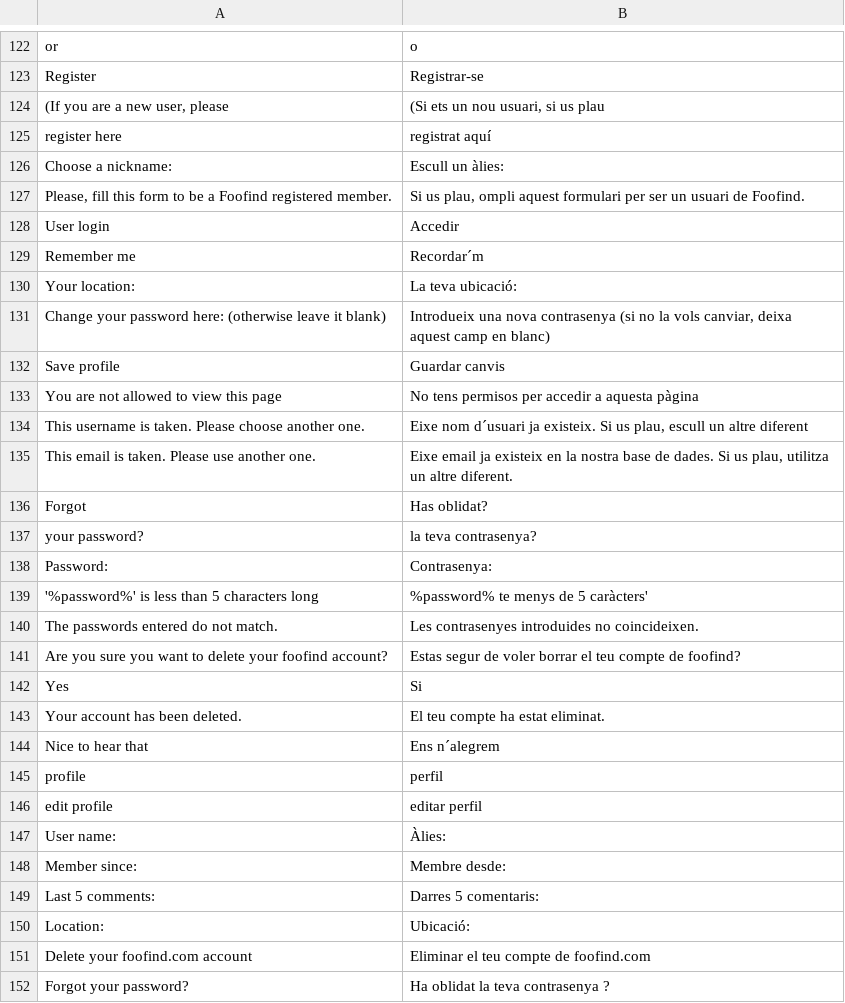
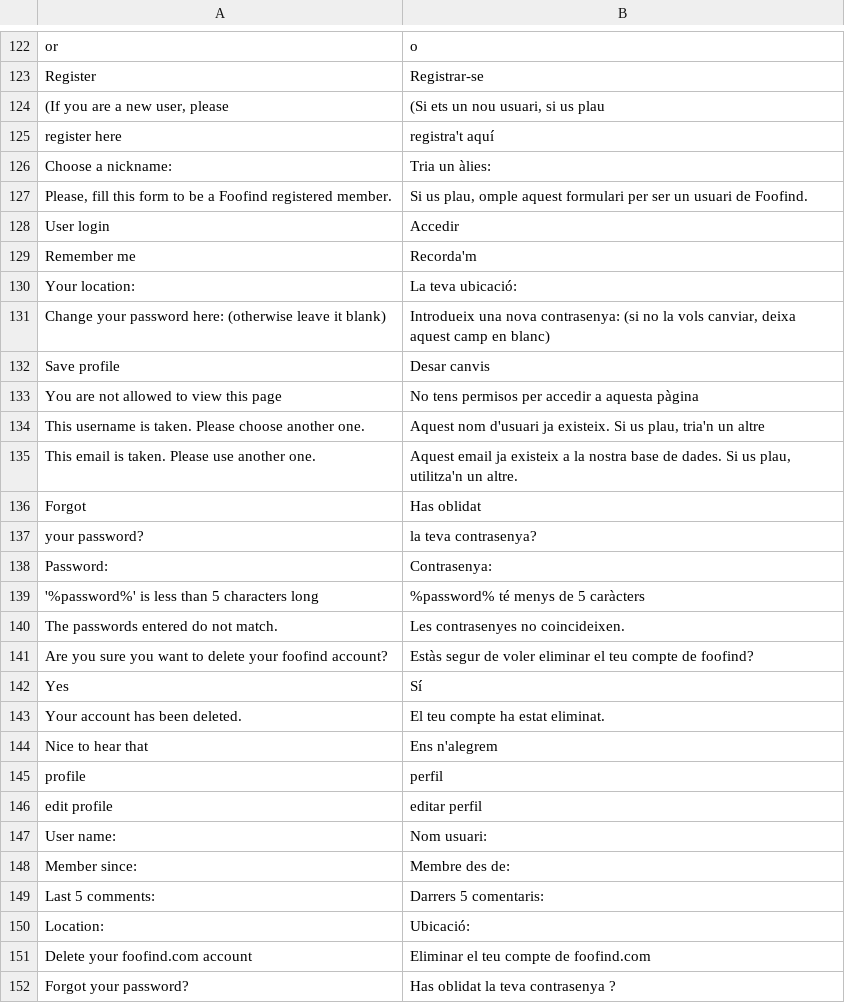
Before and after one commit to Weej1/foofind, a CSV file: application/lang/source-ca.csv, drawn as a sheet; only a part is shown, gaps mark what is left out; the diff covers the shown part only.

```diff
--- a/application/lang/source-ca.csv
+++ b/application/lang/source-ca.csv
@@ -124,29 +124,29 @@
 "(If you are a new user, please";"(Si ets un nou usuari, si us plau"
-"register here";"registrat aquí"
-"Choose a nickname:";"Escull un àlies:"
-"Please, fill this form to be a Foofind registered member.";"Si us plau, ompli aquest formulari per ser un usuari de Foofind."
+"register here";"registra't aquí"
+"Choose a nickname:";"Tria un àlies:"
+"Please, fill this form to be a Foofind registered member.";"Si us plau, omple aquest formulari per ser un usuari de Foofind."
 "User login";"Accedir"
-"Remember me";"Recordar´m"
+"Remember me";"Recorda'm"
 "Your location:";"La teva ubicació:"
-"Change your password here: (otherwise leave it blank)";"Introdueix una nova contrasenya (si no la vols canviar, deixa aquest camp en blanc)"
-"Save profile";"Guardar canvis"
+"Change your password here: (otherwise leave it blank)";"Introdueix una nova contrasenya: (si no la vols canviar, deixa aquest camp en blanc)"
+"Save profile";"Desar canvis"
 "You are not allowed to view this page";"No tens permisos per accedir a aquesta pàgina"
-"This username is taken. Please choose another one.";"Eixe nom d´usuari ja existeix. Si us plau, escull un altre diferent"
-"This email is taken. Please use another one.";"Eixe email ja existeix en la nostra base de dades. Si us plau, utilitza un altre diferent."
-"Forgot";"Has oblidat?"
+"This username is taken. Please choose another one.";"Aquest nom d'usuari ja existeix. Si us plau, tria'n un altre"
+"This email is taken. Please use another one.";"Aquest email ja existeix a la nostra base de dades. Si us plau, utilitza'n un altre."
+"Forgot";"Has oblidat"
 "your password?";"la teva contrasenya?"
 "Password:";"Contrasenya:"
-"'%password%' is less than 5 characters long";"%password% te menys de 5 caràcters'"
-"The passwords entered do not match.";"Les contrasenyes introduides no coincideixen."
-"Are you sure you want to delete your foofind account?";"Estas segur de voler borrar el teu compte de foofind?"
-"Yes";"Si"
+"'%password%' is less than 5 characters long";"%password% té menys de 5 caràcters"
+"The passwords entered do not match.";"Les contrasenyes no coincideixen."
+"Are you sure you want to delete your foofind account?";"Estàs segur de voler eliminar el teu compte de foofind?"
+"Yes";"Sí"
 "Your account has been deleted.";"El teu compte ha estat eliminat."
-"Nice to hear that";"Ens n´alegrem"
+"Nice to hear that";"Ens n'alegrem"
 "profile";"perfil"
 "edit profile";"editar perfil"
-"User name:";"Àlies:"
-"Member since:";"Membre desde:"
-"Last 5 comments:";"Darres 5 comentaris:"
+"User name:";"Nom usuari:"
+"Member since:";"Membre des de:"
+"Last 5 comments:";"Darrers 5 comentaris:"
 "Location:";"Ubicació:"
 "Delete your foofind.com account";"Eliminar el teu compte de foofind.com"
-"Forgot your password?";"Ha oblidat la teva contrasenya ?"
+"Forgot your password?";"Has oblidat la teva contrasenya ?"
```
Also changed, not shown: 45 edited cells elsewhere in this file, application/lang/source-es.csv, application/lang/source-gl.csv, 1 other file.
